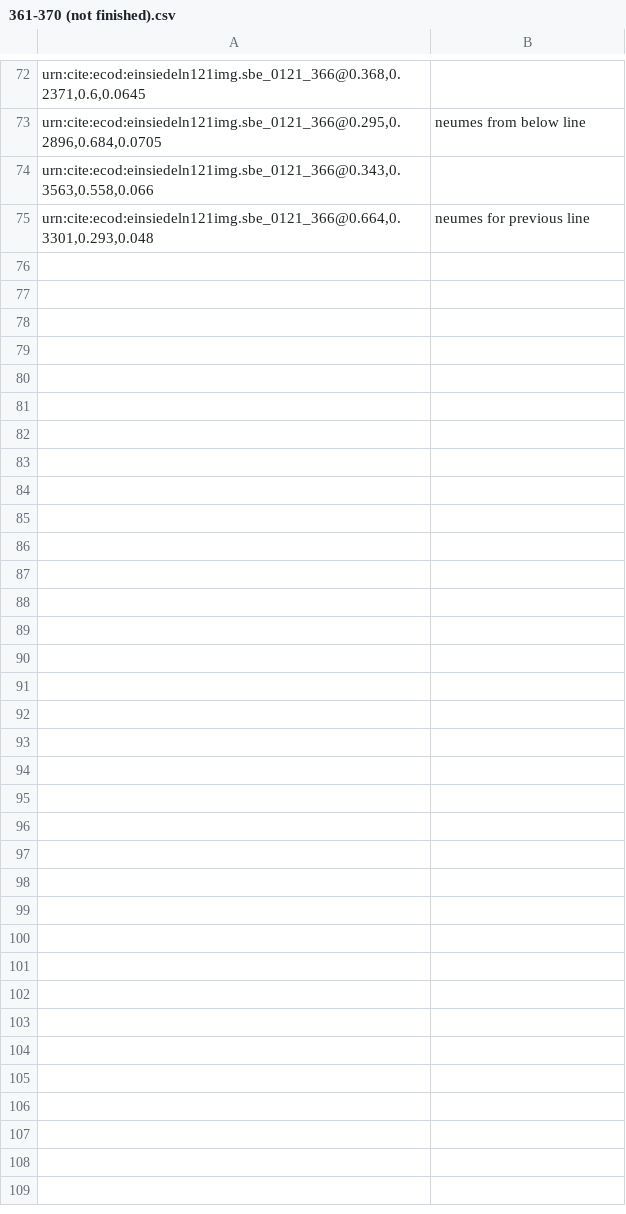
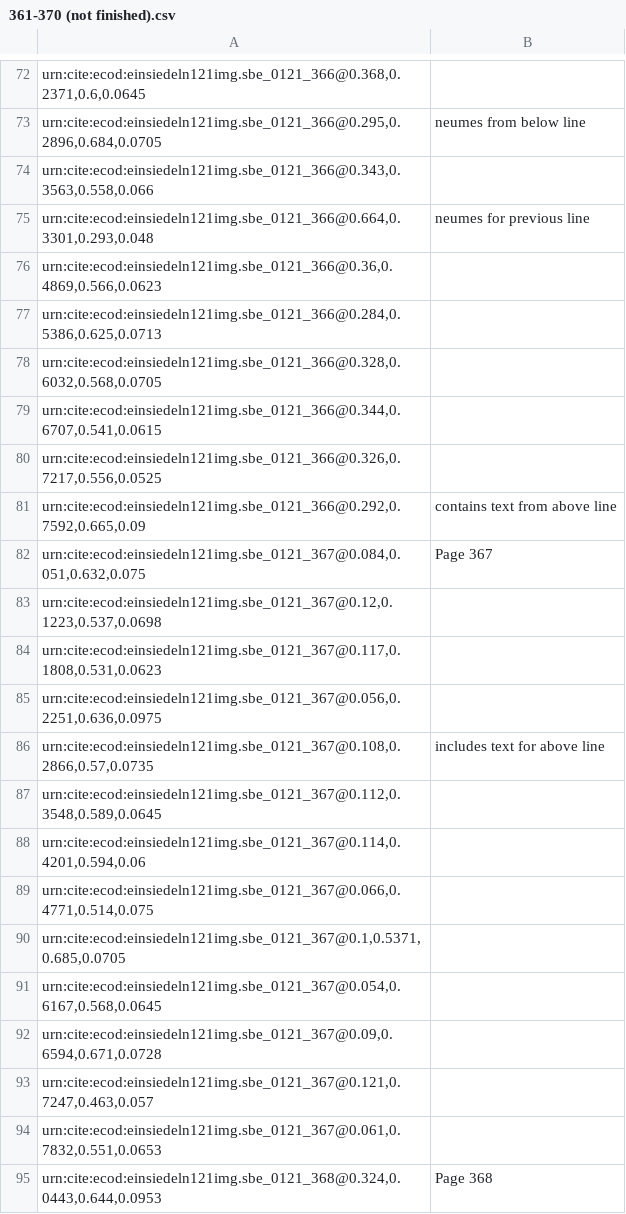
Before and after one commit to HCMID/chant, a CSV file: indices/361-370 (not finished).csv, drawn as a sheet; only a part is shown, gaps mark what is left out; the diff covers the shown part only; the diff names each change by its address in the sheet, - before the commit and + after, or states it on an @@ line.

Commit message:
not finished

```diff
--- a/indices/361-370 (not finished).csv
+++ b/indices/361-370 (not finished).csv
+row 76: urn:cite:ecod:einsiedeln121img.sbe_0121_366@0.36,0.4869,0.566,0.0623
+row 77: urn:cite:ecod:einsiedeln121img.sbe_0121_366@0.284,0.5386,0.625,0.0713
+row 78: urn:cite:ecod:einsiedeln121img.sbe_0121_366@0.328,0.6032,0.568,0.0705
+row 79: urn:cite:ecod:einsiedeln121img.sbe_0121_366@0.344,0.6707,0.541,0.0615
+row 80: urn:cite:ecod:einsiedeln121img.sbe_0121_366@0.326,0.7217,0.556,0.0525
+row 81: urn:cite:ecod:einsiedeln121img.sbe_0121_366@0.292,0.7592,0.665,0.09 | contains text from above line
+row 82: urn:cite:ecod:einsiedeln121img.sbe_0121_367@0.084,0.051,0.632,0.075 | Page 367
+row 83: urn:cite:ecod:einsiedeln121img.sbe_0121_367@0.12,0.1223,0.537,0.0698
+row 84: urn:cite:ecod:einsiedeln121img.sbe_0121_367@0.117,0.1808,0.531,0.0623
+row 85: urn:cite:ecod:einsiedeln121img.sbe_0121_367@0.056,0.2251,0.636,0.0975
+row 86: urn:cite:ecod:einsiedeln121img.sbe_0121_367@0.108,0.2866,0.57,0.0735 | includes text for above line
+row 87: urn:cite:ecod:einsiedeln121img.sbe_0121_367@0.112,0.3548,0.589,0.0645
+row 88: urn:cite:ecod:einsiedeln121img.sbe_0121_367@0.114,0.4201,0.594,0.06
+row 89: urn:cite:ecod:einsiedeln121img.sbe_0121_367@0.066,0.4771,0.514,0.075
+row 90: urn:cite:ecod:einsiedeln121img.sbe_0121_367@0.1,0.5371,0.685,0.0705
+row 91: urn:cite:ecod:einsiedeln121img.sbe_0121_367@0.054,0.6167,0.568,0.0645
+row 92: urn:cite:ecod:einsiedeln121img.sbe_0121_367@0.09,0.6594,0.671,0.0728
+row 93: urn:cite:ecod:einsiedeln121img.sbe_0121_367@0.121,0.7247,0.463,0.057
+row 94: urn:cite:ecod:einsiedeln121img.sbe_0121_367@0.061,0.7832,0.551,0.0653
+row 95: urn:cite:ecod:einsiedeln121img.sbe_0121_368@0.324,0.0443,0.644,0.0953 | Page 368
```
Also changed, not shown: 15 added rows elsewhere in this file.
